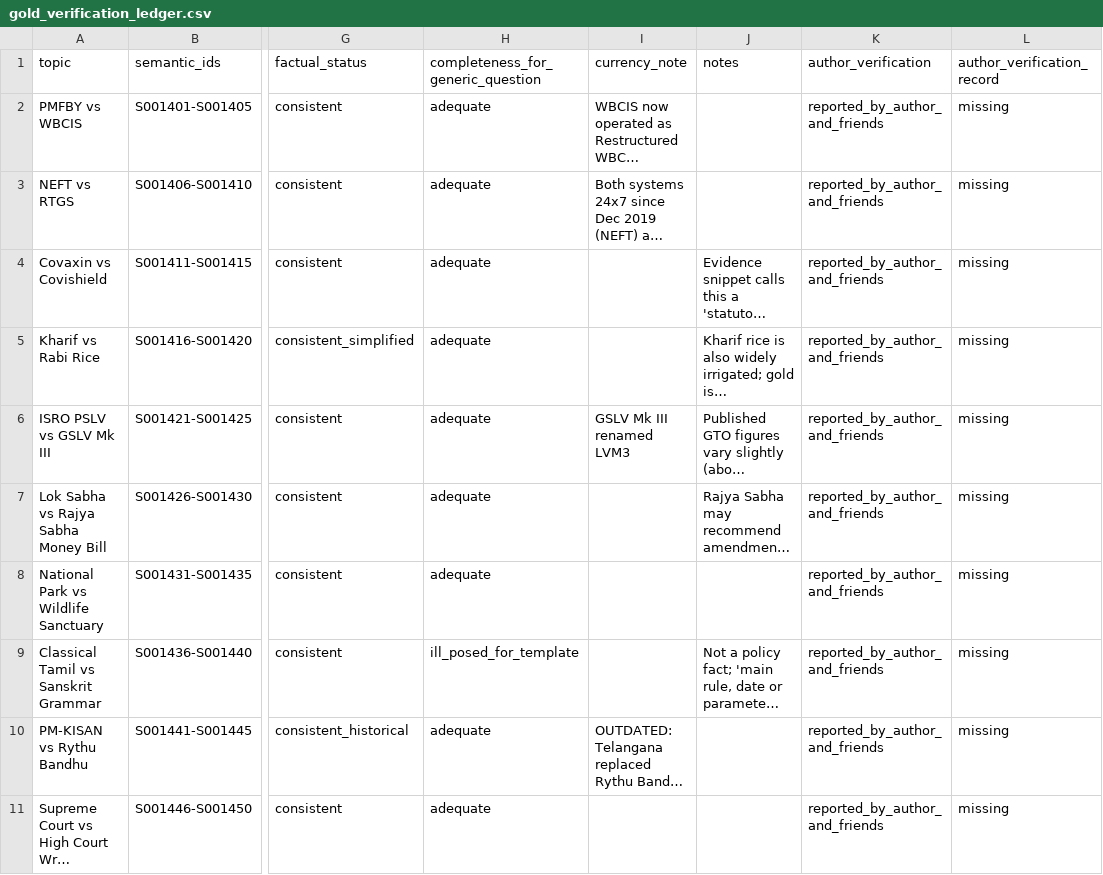
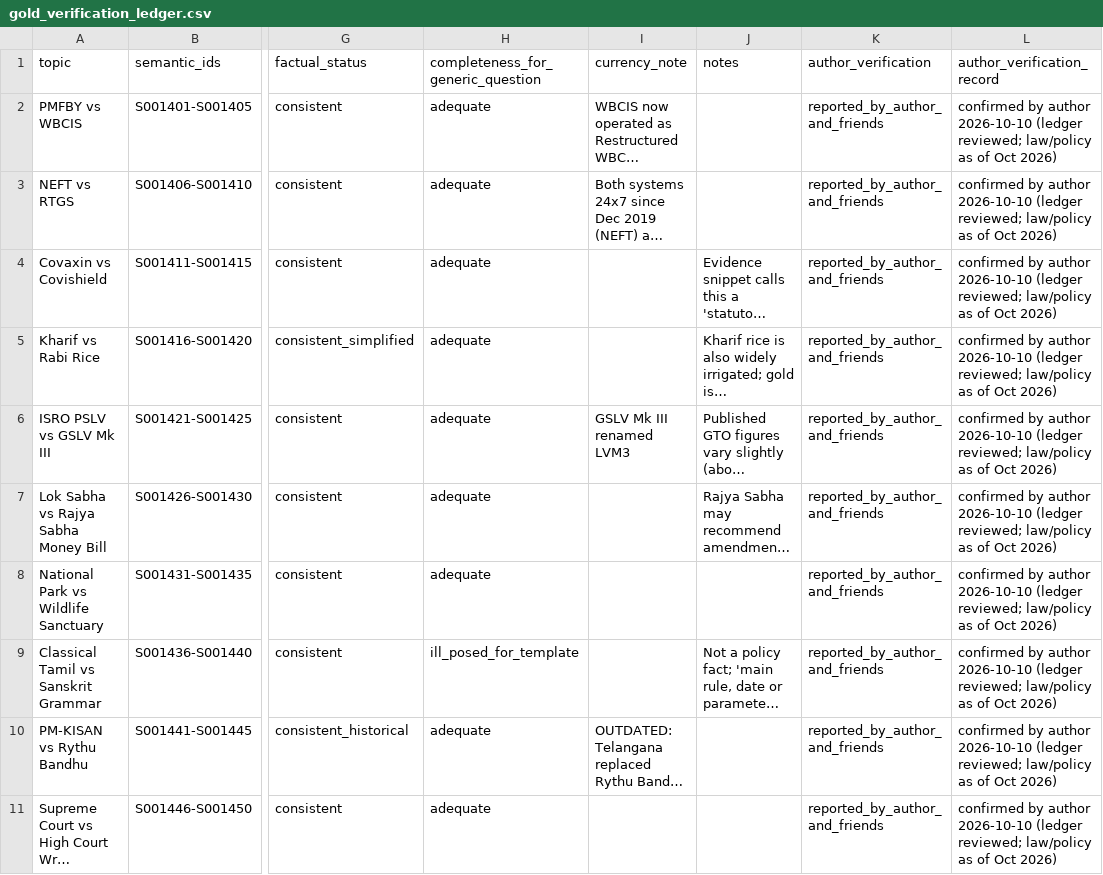
Before and after one commit to chandrahzzz/IndraLLM, a CSV file: research/gold_verification_ledger.csv, drawn as a sheet; only a part is shown, gaps mark what is left out; long unchanged cells end in …; the diff covers the shown part only; the diff names each change by its address in the sheet, - before the commit and + after, or states it on an @@ line.

```diff
--- a/research/gold_verification_ledger.csv
+++ b/research/gold_verification_ledger.csv
-L2:L11 (author_verification_record): missing
+L2:L11 (author_verification_record): confirmed by author 2026-10-10 (ledger reviewed; law/policy as of Oct 2026)
```
Also changed, not shown: 10 edited cells elsewhere in this file, 17 other files.
